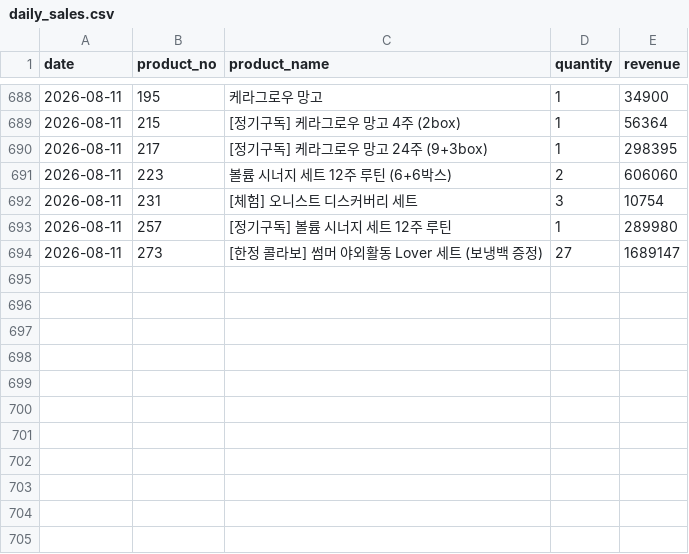
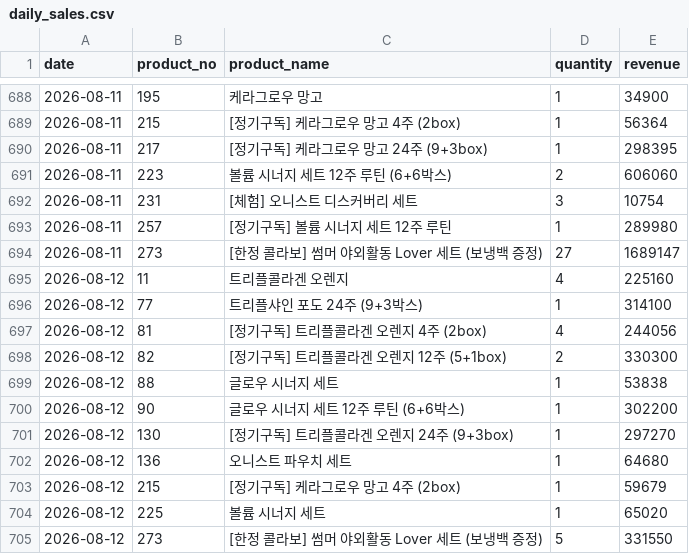
Before and after one commit to kaioh1010/cafe24-tracker, a CSV file: data/daily_sales.csv, drawn as a sheet; only a part is shown, gaps mark what is left out; the diff names each change by its address in the sheet, - before the commit and + after, or states it on an @@ line.

```diff
--- a/data/daily_sales.csv
+++ b/data/daily_sales.csv
+row 695: 2026-08-12 | 11 | 트리플콜라겐 오렌지 | 4 | 225160
+row 696: 2026-08-12 | 77 | 트리플샤인 포도 24주 (9+3박스) | 1 | 314100
+row 697: 2026-08-12 | 81 | [정기구독] 트리플콜라겐 오렌지 4주 (2box) | 4 | 244056
+row 698: 2026-08-12 | 82 | [정기구독] 트리플콜라겐 오렌지 12주 (5+1box) | 2 | 330300
+row 699: 2026-08-12 | 88 | 글로우 시너지 세트 | 1 | 53838
+row 700: 2026-08-12 | 90 | 글로우 시너지 세트 12주 루틴 (6+6박스) | 1 | 302200
+row 701: 2026-08-12 | 130 | [정기구독] 트리플콜라겐 오렌지 24주 (9+3box) | 1 | 297270
+row 702: 2026-08-12 | 136 | 오니스트 파우치 세트 | 1 | 64680
+row 703: 2026-08-12 | 215 | [정기구독] 케라그로우 망고 4주 (2box) | 1 | 59679
+row 704: 2026-08-12 | 225 | 볼륨 시너지 세트 | 1 | 65020
+row 705: 2026-08-12 | 273 | [한정 콜라보] 썸머 야외활동 Lover 세트 (보냉백 증정) | 5 | 331550
```
Also changed, not shown: data/daily_first_products.csv, data/daily_summary.csv.
